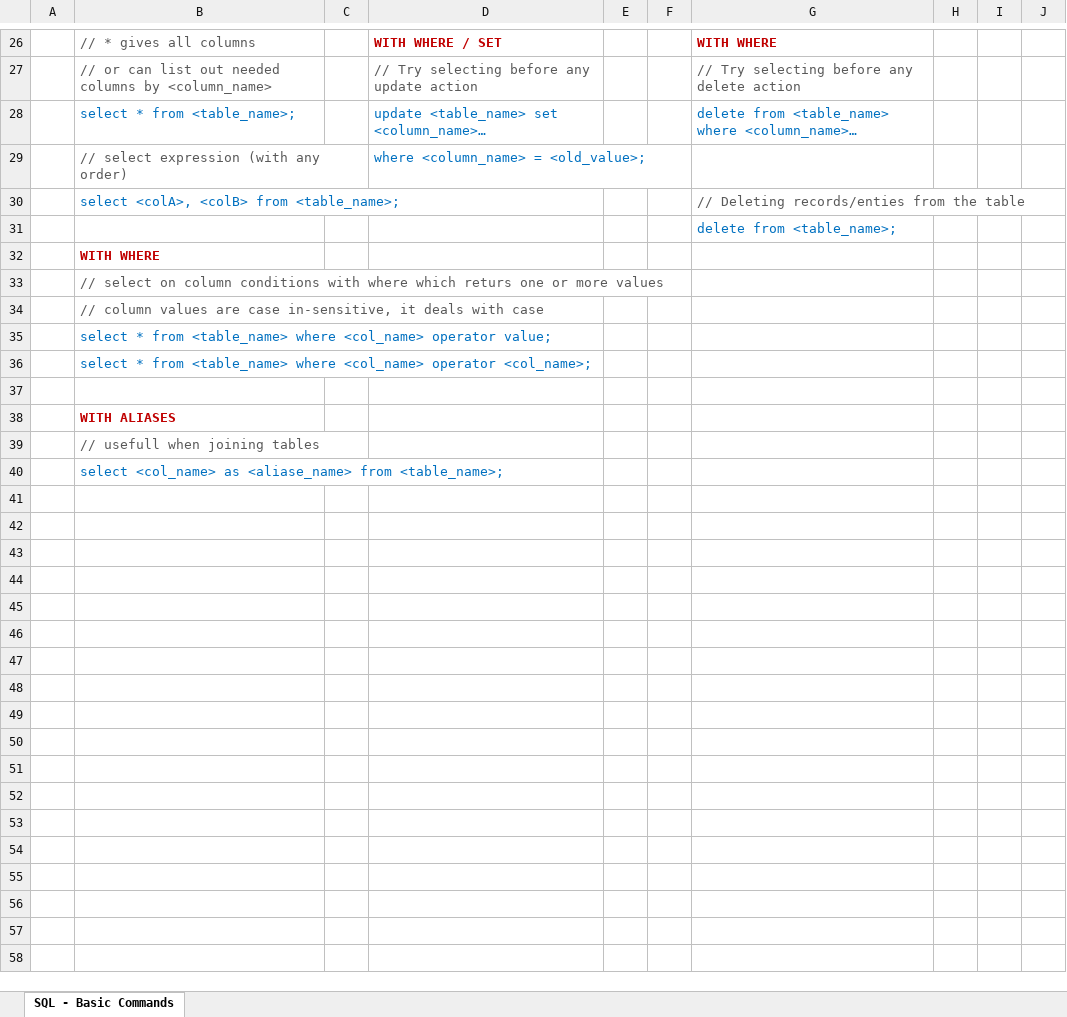
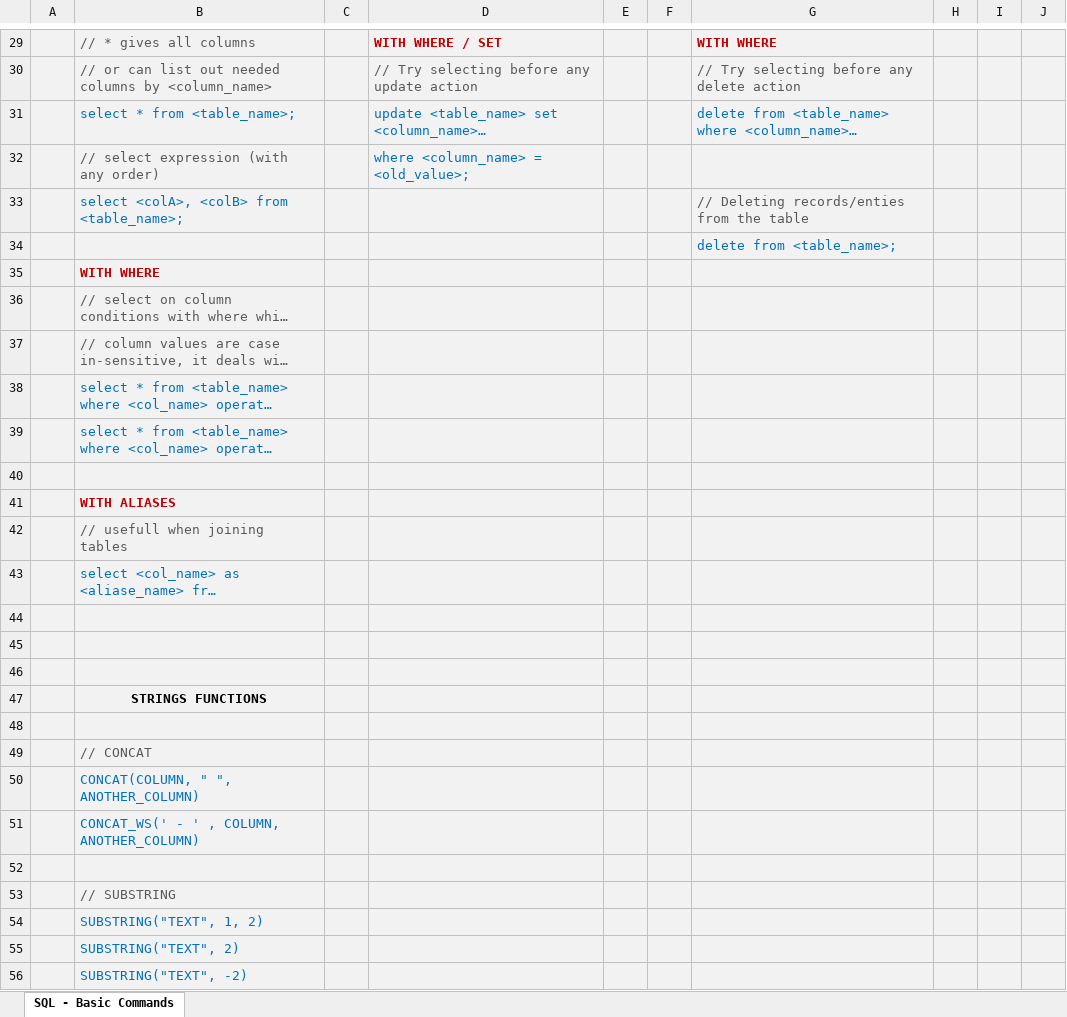
Before and after one commit to pavansuthar/MySQL, an Excel workbook: SQL-Commands.xlsx, sheet SQL - Basic Commands, drawn as a sheet; only a part is shown, gaps mark what is left out; long unchanged cells end in …; values as stored, in another font and other column widths than the file's, no borders; addresses are those after the commit; the diff covers the shown part only; the diff names each change by its address in the sheet, - before the commit and + after, or states it on an @@ line.

Commit message:
learnt about string functions in mysql

```diff
--- a/SQL-Commands.xlsx (sheet SQL - Basic Commands)
+++ b/SQL-Commands.xlsx (sheet SQL - Basic Commands)
-A29:J43 fill: none
+A29:J43 fill: #F2F2F2
+row 44: (empty)
+row 45: (empty)
+row 46: (empty)
+row 47:  | STRINGS FUNCTIONS
+row 48: (empty)
+row 49:  | // CONCAT
+row 50:  | CONCAT(COLUMN, " ", ANOTHER_COLUMN)
+row 51:  | CONCAT_WS(' - ' , COLUMN, ANOTHER_COLUMN)
+row 52: (empty)
+row 53:  | // SUBSTRING
+row 54:  | SUBSTRING("TEXT", 1, 2)
+row 55:  | SUBSTRING("TEXT", 2)
+row 56:  | SUBSTRING("TEXT", -2)
```
Also changed, not shown: 19 added rows, 2 edited cells and cell formats elsewhere in this sheet, 1 other file.
